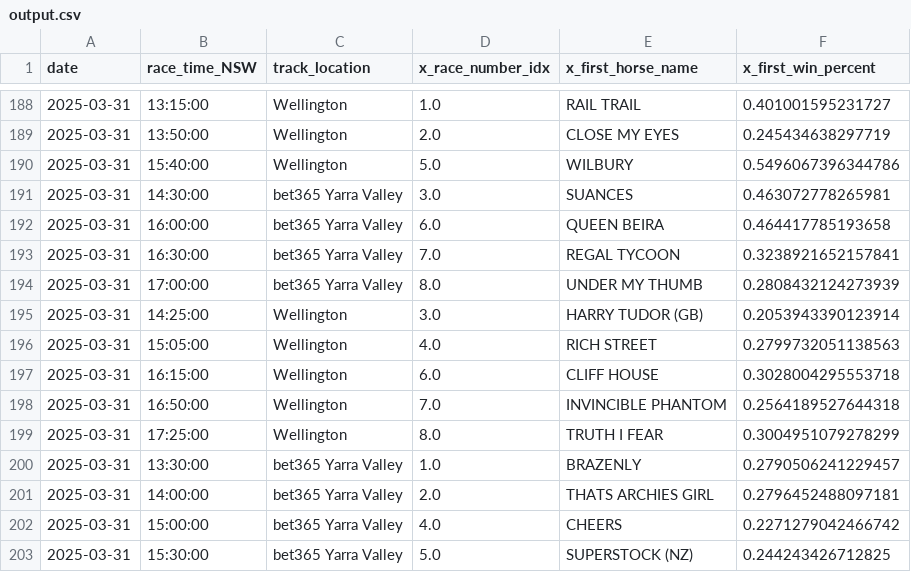
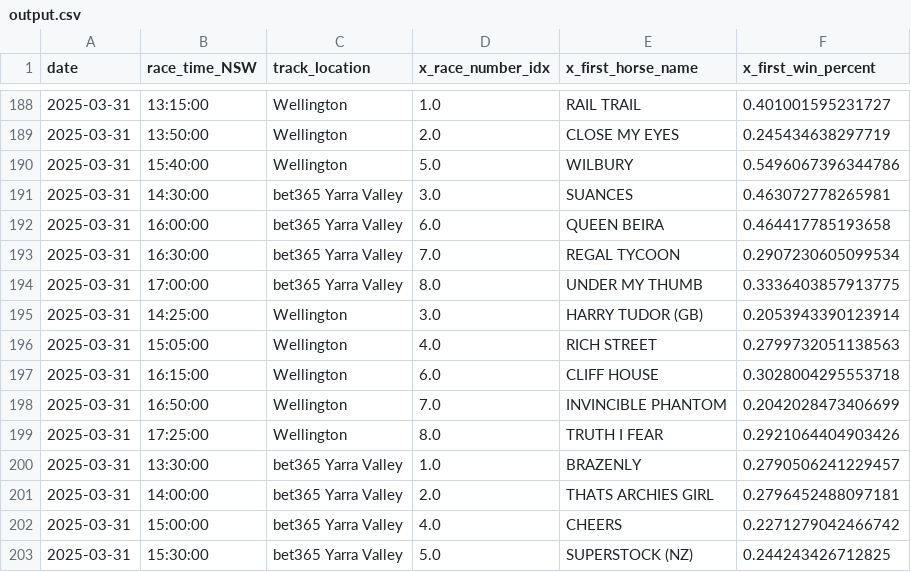
Before and after one commit to jazperd/Racing-Data, a CSV file: output.csv, drawn as a sheet; only a part is shown, gaps mark what is left out.

Commit message:
Update output.csv with latest data

```diff
--- a/output.csv
+++ b/output.csv
@@ -192,4 +192,4 @@ date,race_time_NSW,track_location,x_race_number_idx,x_first_horse_name,x_first_w
 2025-03-31,16:00:00,bet365 Yarra Valley,6.0,QUEEN BEIRA,0.464417785193658
-2025-03-31,16:30:00,bet365 Yarra Valley,7.0,REGAL TYCOON,0.3238921652157841
-2025-03-31,17:00:00,bet365 Yarra Valley,8.0,UNDER MY THUMB,0.2808432124273939
+2025-03-31,16:30:00,bet365 Yarra Valley,7.0,REGAL TYCOON,0.2907230605099534
+2025-03-31,17:00:00,bet365 Yarra Valley,8.0,UNDER MY THUMB,0.3336403857913775
 2025-03-31,14:25:00,Wellington,3.0,HARRY TUDOR (GB),0.2053943390123914
@@ -197,4 +197,4 @@ date,race_time_NSW,track_location,x_race_number_idx,x_first_horse_name,x_first_w
 2025-03-31,16:15:00,Wellington,6.0,CLIFF HOUSE,0.3028004295553718
-2025-03-31,16:50:00,Wellington,7.0,INVINCIBLE PHANTOM,0.2564189527644318
-2025-03-31,17:25:00,Wellington,8.0,TRUTH I FEAR,0.3004951079278299
+2025-03-31,16:50:00,Wellington,7.0,INVINCIBLE PHANTOM,0.2042028473406699
+2025-03-31,17:25:00,Wellington,8.0,TRUTH I FEAR,0.2921064404903426
 2025-03-31,13:30:00,bet365 Yarra Valley,1.0,BRAZENLY,0.2790506241229457
```
